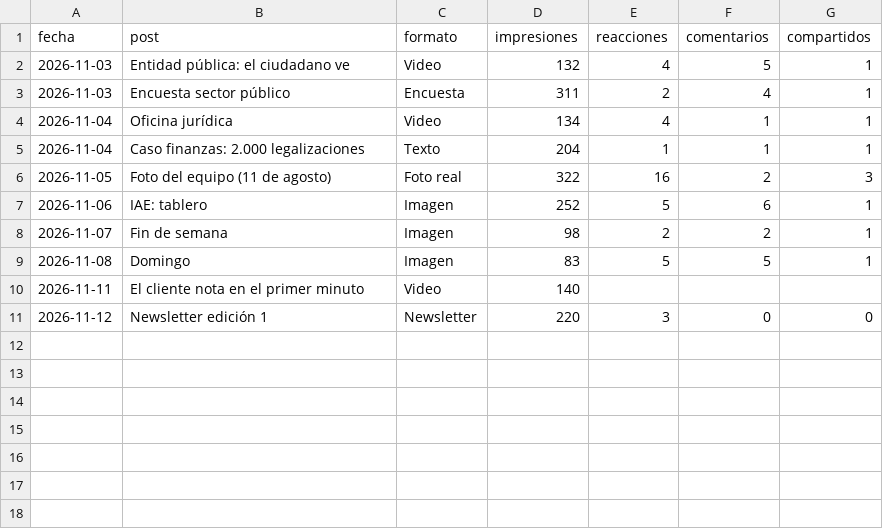
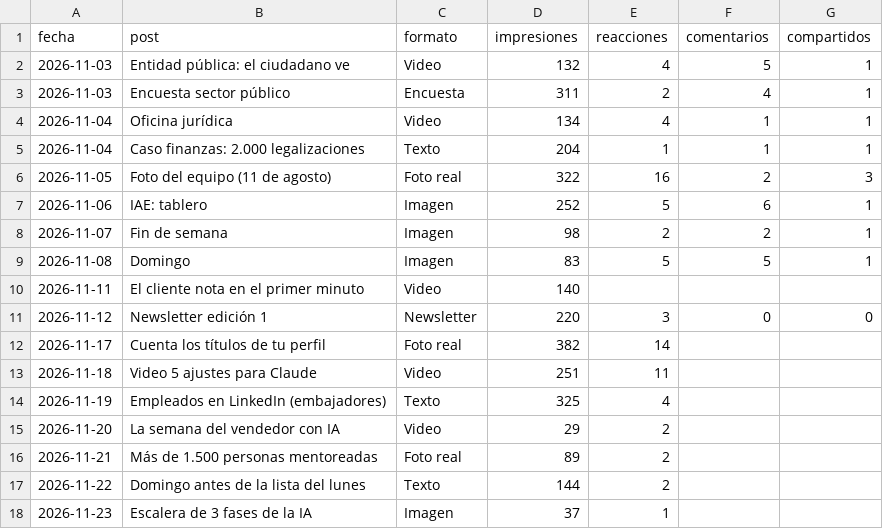
Before and after one commit to MentoraSandraCurvelo/Play-Sales-Revolution-AI, a CSV file: contenido-linkedin/metricas/tablero/posts.csv, drawn as a sheet.

```diff
--- a/contenido-linkedin/metricas/tablero/posts.csv
+++ b/contenido-linkedin/metricas/tablero/posts.csv
@@ -11 +11,8 @@ fecha,post,formato,impresiones,reacciones,comentarios,compartidos
 2026-11-12,Newsletter edición 1,Newsletter,220,3,0,0
+2026-11-17,Cuenta los títulos de tu perfil,Foto real,382,14,,
+2026-11-18,Video 5 ajustes para Claude,Video,251,11,,
+2026-11-19,Empleados en LinkedIn (embajadores),Texto,325,4,,
+2026-11-20,La semana del vendedor con IA,Video,29,2,,
+2026-11-21,Más de 1.500 personas mentoreadas,Foto real,89,2,,
+2026-11-22,Domingo antes de la lista del lunes,Texto,144,2,,
+2026-11-23,Escalera de 3 fases de la IA,Imagen,37,1,,
```
Also changed, not shown: contenido-linkedin/metricas/tablero/actividad.csv, contenido-linkedin/metricas/tablero/crecimiento.csv, 3 other files.
